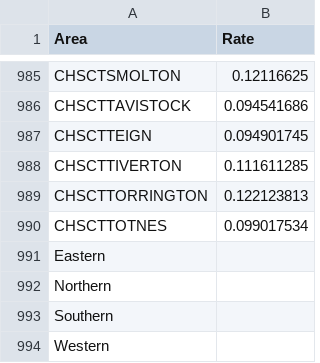
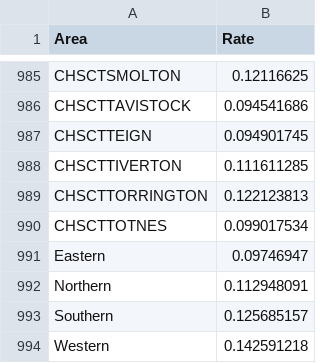
Before and after one commit to Devon-County-Council/jsna, a CSV file: Smoking_Female_Rate.csv, drawn as a sheet; only a part is shown, gaps mark what is left out.

```diff
--- a/Smoking_Female_Rate.csv
+++ b/Smoking_Female_Rate.csv
@@ -990,5 +990,5 @@ CHSCTTORRINGTON,0.122123813
 CHSCTTOTNES,0.099017534
-Eastern,
-Northern,
-Southern,
-Western,
+Eastern,0.09746947
+Northern,0.112948091
+Southern,0.125685157
+Western,0.142591218
```
Also changed, not shown: Smoking_Female.csv, Smoking_Male.csv, 3 other files.
